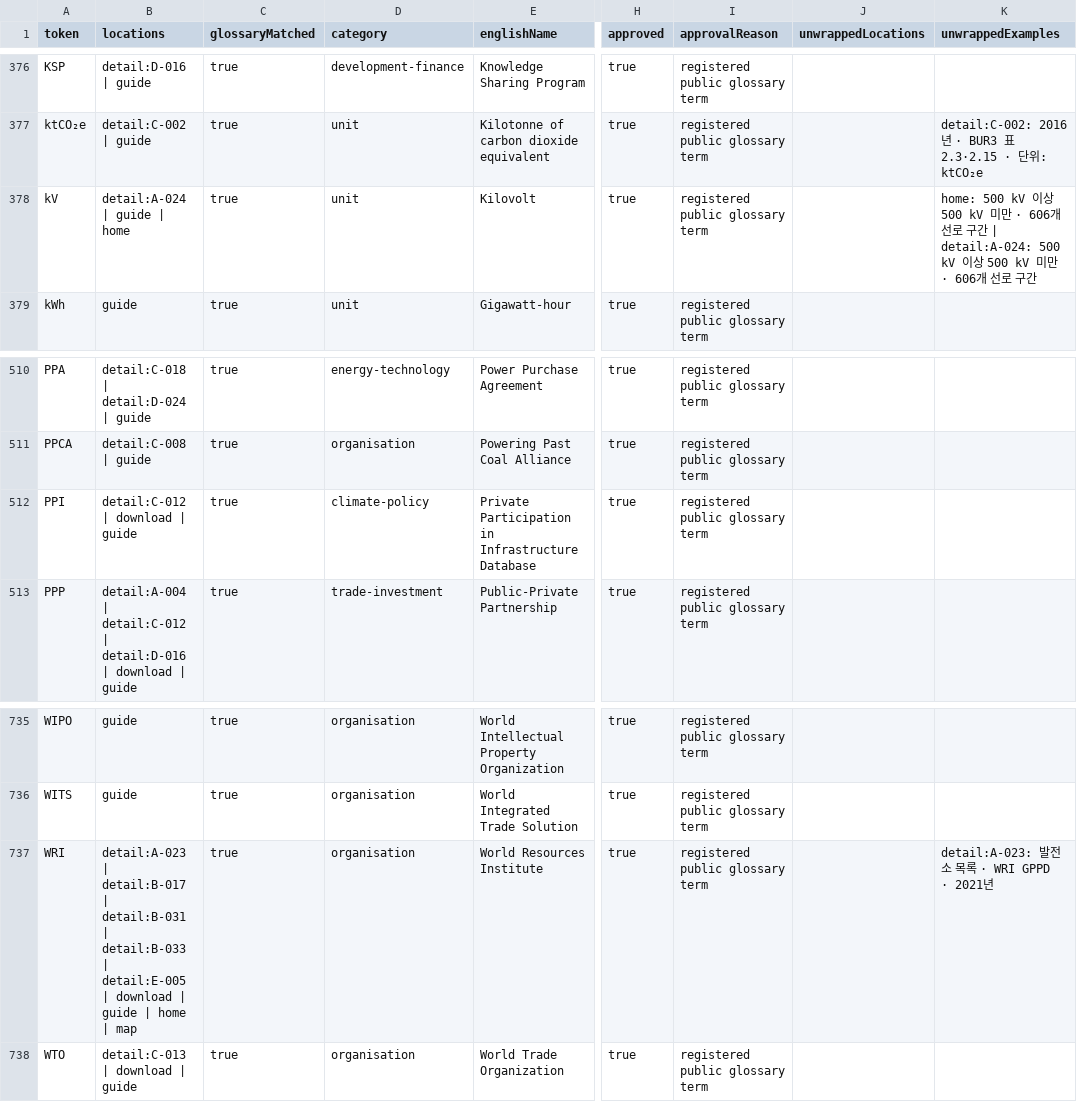
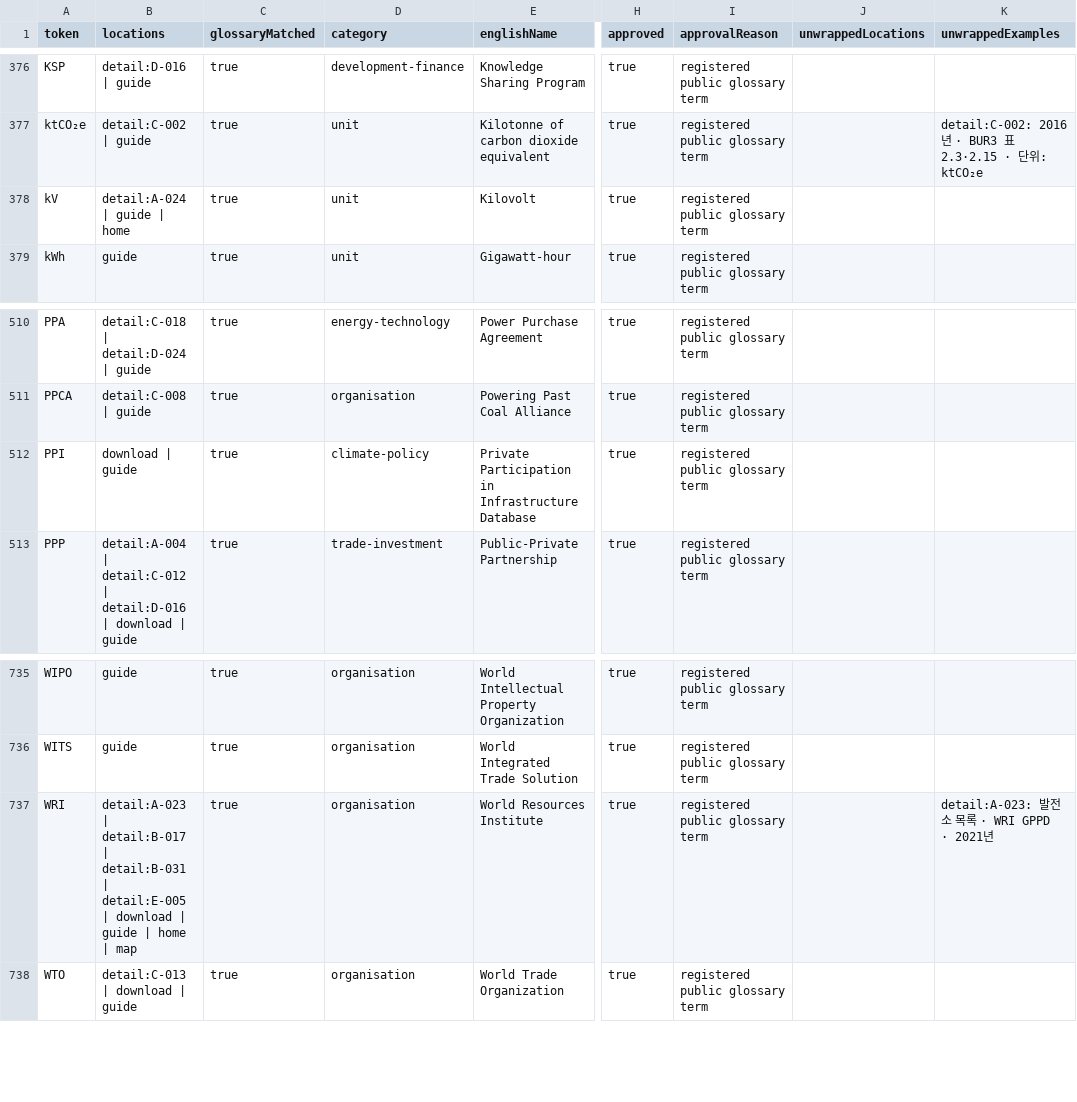
Before and after one commit to exoprime-sketch/nigtldcmap, a CSV file: reports/v134/public-acronym-inventory-v134.csv, drawn as a sheet; only a part is shown, gaps mark what is left out; the diff covers the shown part only; the diff names each change by its address in the sheet, - before the commit and + after, or states it on an @@ line.

```diff
--- a/reports/v134/public-acronym-inventory-v134.csv
+++ b/reports/v134/public-acronym-inventory-v134.csv
-K378 (unwrappedExamples): home: 500 kV 이상 500 kV 미만 · 606개 선로 구간 | detail:A-024: 500 kV 이상 500 kV 미만 · 606개 선로 구간
+K378 (unwrappedExamples): (empty)
-B512 (locations): detail:C-012 | download | guide
+B512 (locations): download | guide
-B737 (locations): …detail:B-031 | detail:B-033 | detail:E-005 |…
+B737 (locations): …detail:B-031 | detail:E-005 |…
```
Also changed, not shown: 13 edited cells elsewhere in this file, 8 other files.
